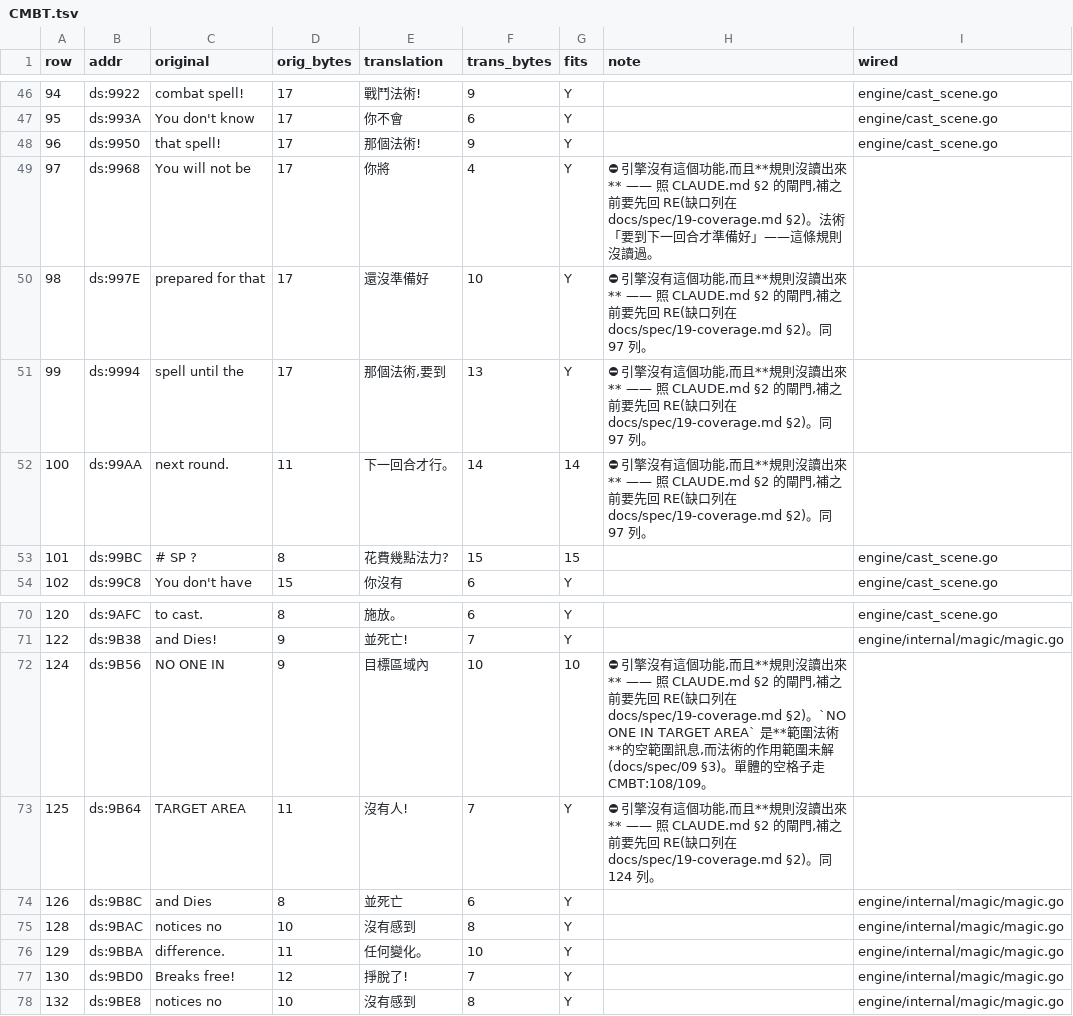
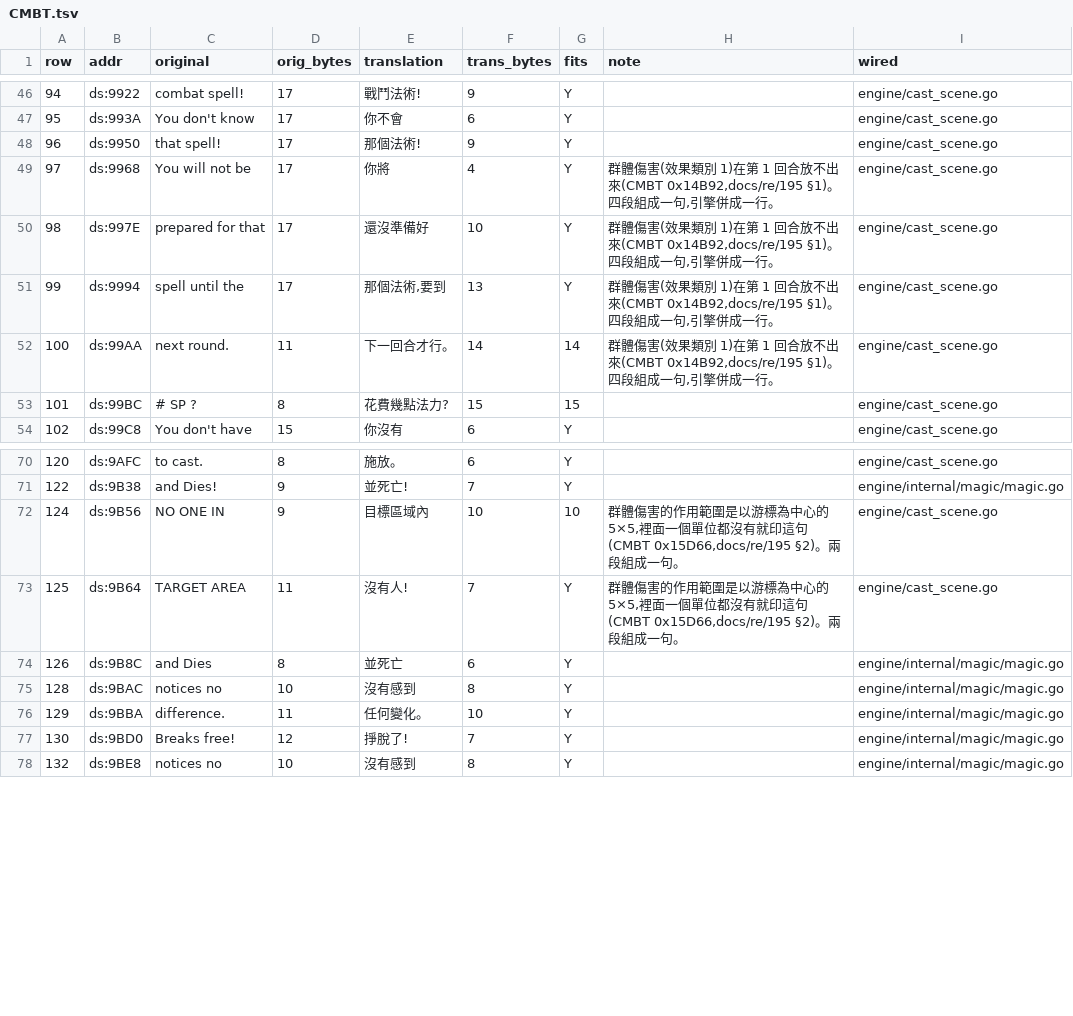
Before and after one commit to wicanr2/shard_of_spring_cht, a TSV file: translations/module-text/CMBT.tsv, drawn as a sheet; only a part is shown, gaps mark what is left out.

Commit message:
re/195:群體傷害第一回合放不出來、作用範圍是 5×5
CMBT 0x14B92:欄3(效果類別)== 1 且 ds:9314(回合)== 1 → 擋下來,
擋在扣法力之前。ds:9314 只有初始化與每回合 inc 兩處寫入,而同一個變數在
0x1249F 被拿去比 2 —— 那正是 re/186 讀出來的「怪物第 2 回合必定施法」,
兩篇對它的判讀一致。

CMBT 0x15A0B:ds:9B2A = -2 當哨兵,x/y 各取游標 ±2 掃描 —— **作用範圍 5×5**,
與前面那個 1…5 × 1…5 的範圍框迴圈是同一塊。掃不到單位 → CMBT:124/125。

⚠ 順帶修掉一個沒有症狀的缺陷:類別 1 的分支原本排在「游標那一格的單位」
之後,游標壓在某個單位身上時群體法術會退化成單體,傷害照樣出現、
畫面上看不出差別。加了一條測試釘住順序。

引擎:combat.AreaRadius = 2 + Field.UnitsInArea();castAt 先判類別 1。
⚠ 範圍內的隊員會不會一起吃到沒讀出來,引擎只打怪物(具名的實作決定)。

F3:352 → 358 / 381。

```diff
--- a/translations/module-text/CMBT.tsv
+++ b/translations/module-text/CMBT.tsv
@@ -48,6 +48,6 @@ row	addr	original	orig_bytes	translation	trans_bytes	fits	note	wired
 96	ds:9950	 that spell!     	17	那個法術!	9	Y		engine/cast_scene.go
-97	ds:9968	You will not be  	17	你將	4	Y	⛔ 引擎沒有這個功能,而且**規則沒讀出來** —— 照 CLAUDE.md §2 的閘門,補之前要先回 RE(缺口列在 docs/spec/19-coverage.md §2)。法術「要到下一回合才準備好」——這條規則沒讀過。	
-98	ds:997E	prepared for that	17	還沒準備好	10	Y	⛔ 引擎沒有這個功能,而且**規則沒讀出來** —— 照 CLAUDE.md §2 的閘門,補之前要先回 RE(缺口列在 docs/spec/19-coverage.md §2)。同 97 列。	
-99	ds:9994	spell until the  	17	那個法術,要到	13	Y	⛔ 引擎沒有這個功能,而且**規則沒讀出來** —— 照 CLAUDE.md §2 的閘門,補之前要先回 RE(缺口列在 docs/spec/19-coverage.md §2)。同 97 列。	
-100	ds:99AA	next round.	11	下一回合才行。	14	14	⛔ 引擎沒有這個功能,而且**規則沒讀出來** —— 照 CLAUDE.md §2 的閘門,補之前要先回 RE(缺口列在 docs/spec/19-coverage.md §2)。同 97 列。	
+97	ds:9968	You will not be  	17	你將	4	Y	群體傷害(效果類別 1)在第 1 回合放不出來(CMBT 0x14B92,docs/re/195 §1)。四段組成一句,引擎併成一行。	engine/cast_scene.go
+98	ds:997E	prepared for that	17	還沒準備好	10	Y	群體傷害(效果類別 1)在第 1 回合放不出來(CMBT 0x14B92,docs/re/195 §1)。四段組成一句,引擎併成一行。	engine/cast_scene.go
+99	ds:9994	spell until the  	17	那個法術,要到	13	Y	群體傷害(效果類別 1)在第 1 回合放不出來(CMBT 0x14B92,docs/re/195 §1)。四段組成一句,引擎併成一行。	engine/cast_scene.go
+100	ds:99AA	next round.	11	下一回合才行。	14	14	群體傷害(效果類別 1)在第 1 回合放不出來(CMBT 0x14B92,docs/re/195 §1)。四段組成一句,引擎併成一行。	engine/cast_scene.go
 101	ds:99BC	 # SP ? 	8	 花費幾點法力? 	15	15		engine/cast_scene.go
@@ -71,4 +71,4 @@ row	addr	original	orig_bytes	translation	trans_bytes	fits	note	wired
 122	ds:9B38	and Dies!	9	並死亡!	7	Y		engine/internal/magic/magic.go
-124	ds:9B56	NO ONE IN	9	目標區域內	10	10	⛔ 引擎沒有這個功能,而且**規則沒讀出來** —— 照 CLAUDE.md §2 的閘門,補之前要先回 RE(缺口列在 docs/spec/19-coverage.md §2)。`NO ONE IN TARGET AREA` 是**範圍法術**的空範圍訊息,而法術的作用範圍未解(docs/spec/09 §3)。單體的空格子走 CMBT:108/109。	
-125	ds:9B64	TARGET AREA	11	沒有人!	7	Y	⛔ 引擎沒有這個功能,而且**規則沒讀出來** —— 照 CLAUDE.md §2 的閘門,補之前要先回 RE(缺口列在 docs/spec/19-coverage.md §2)。同 124 列。	
+124	ds:9B56	NO ONE IN	9	目標區域內	10	10	群體傷害的作用範圍是以游標為中心的 5×5,裡面一個單位都沒有就印這句(CMBT 0x15D66,docs/re/195 §2)。兩段組成一句。	engine/cast_scene.go
+125	ds:9B64	TARGET AREA	11	沒有人!	7	Y	群體傷害的作用範圍是以游標為中心的 5×5,裡面一個單位都沒有就印這句(CMBT 0x15D66,docs/re/195 §2)。兩段組成一句。	engine/cast_scene.go
 126	ds:9B8C	and Dies	8	並死亡	6	Y		engine/internal/magic/magic.go
```
Also changed, not shown: 7 other files.
